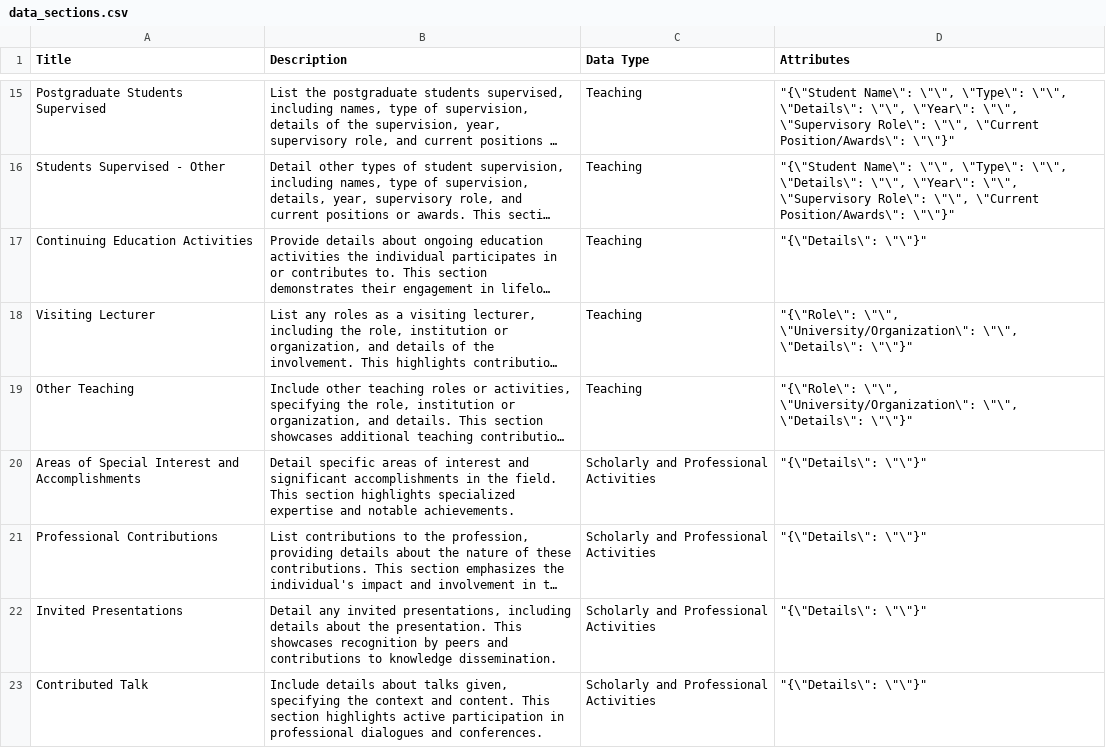
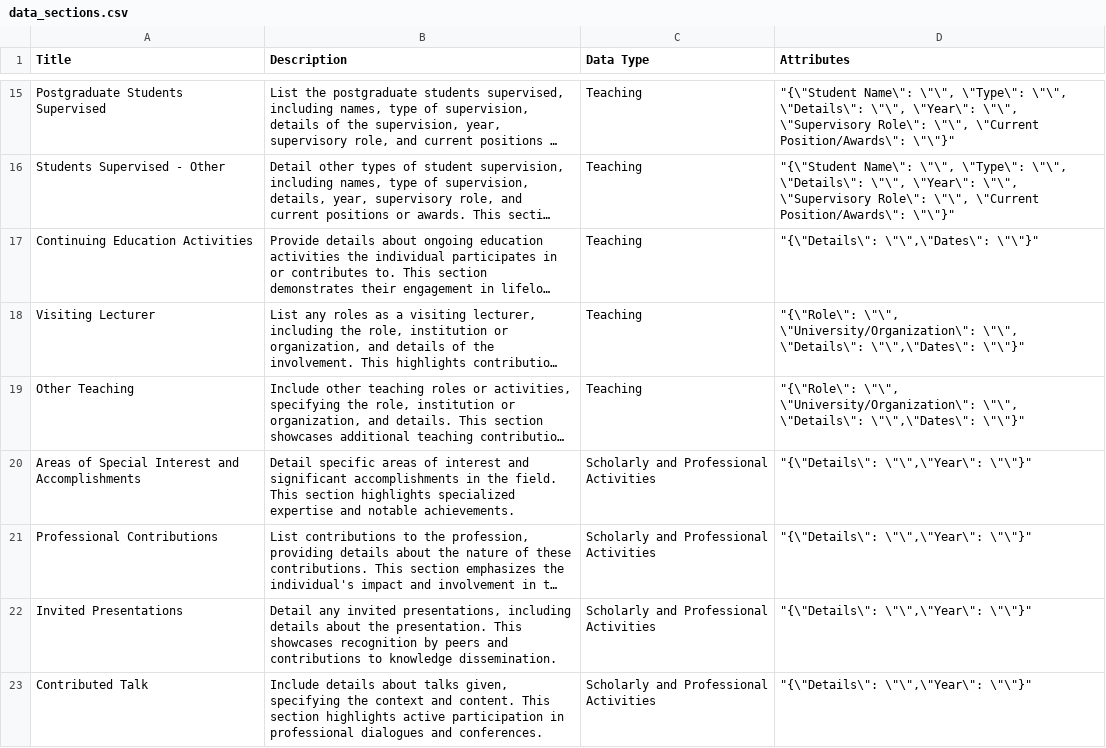
Before and after one commit to fomdsadmin/FacultyCV, a CSV file: docs/sample_data/data_sections.csv, drawn as a sheet; only a part is shown, gaps mark what is left out; long unchanged cells end in …; the diff covers the shown part only; the diff names each change by its address in the sheet, - before the commit and + after, or states it on an @@ line.

```diff
--- a/docs/sample_data/data_sections.csv
+++ b/docs/sample_data/data_sections.csv
-D17 (Attributes): "{\"Details\": \"\"}"
+D17 (Attributes): "{\"Details\": \"\",\"Dates\": \"\"}"
-D18:D19 (Attributes): …\"\", \"Details\": \"\"}"
+D18:D19 (Attributes): …\"\", \"Details\": \"\",\"Dates\": \"\"}"
-D20:D23 (Attributes): "{\"Details\": \"\"}"
+D20:D23 (Attributes): "{\"Details\": \"\",\"Year\": \"\"}"
```
Also changed, not shown: 27 edited cells elsewhere in this file, docs/sample_data/university_info.csv, 19 other files.
